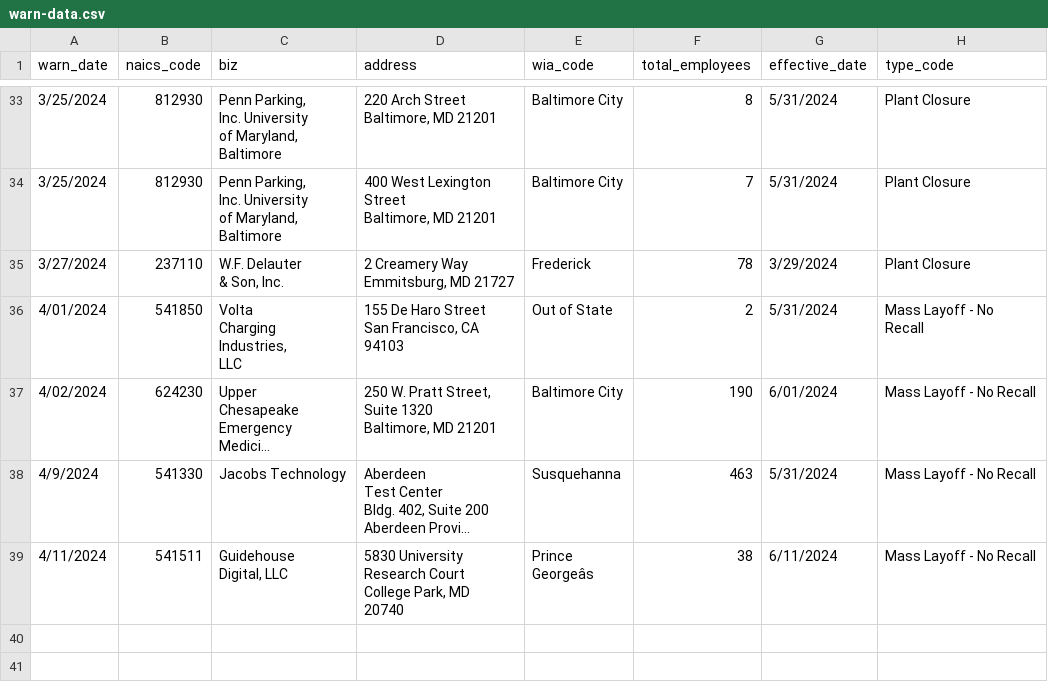
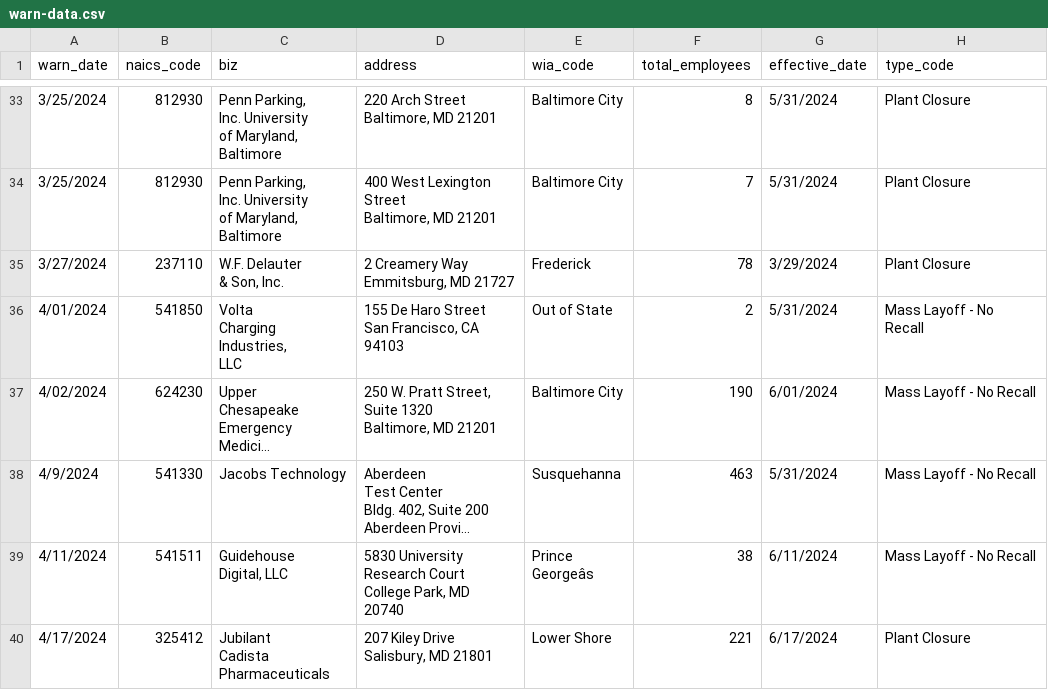
Before and after one commit to palewire/my-first-github-scraper, a CSV file: warn-data.csv, drawn as a sheet; only a part is shown, gaps mark what is left out; long unchanged cells end in …; ↵ is a line break in a cell; the diff names each change by its address in the sheet, - before the commit and + after, or states it on an @@ line.

```diff
--- a/warn-data.csv
+++ b/warn-data.csv
+row 40: 4/17/2024 | 325412 | Jubilant ↵ Cadista ↵ Pharmaceuticals | 207 Kiley Drive ↵ Salisbury, MD 21801 | Lower Shore | 221 | 6/17/2024 | Plant Closure
```
